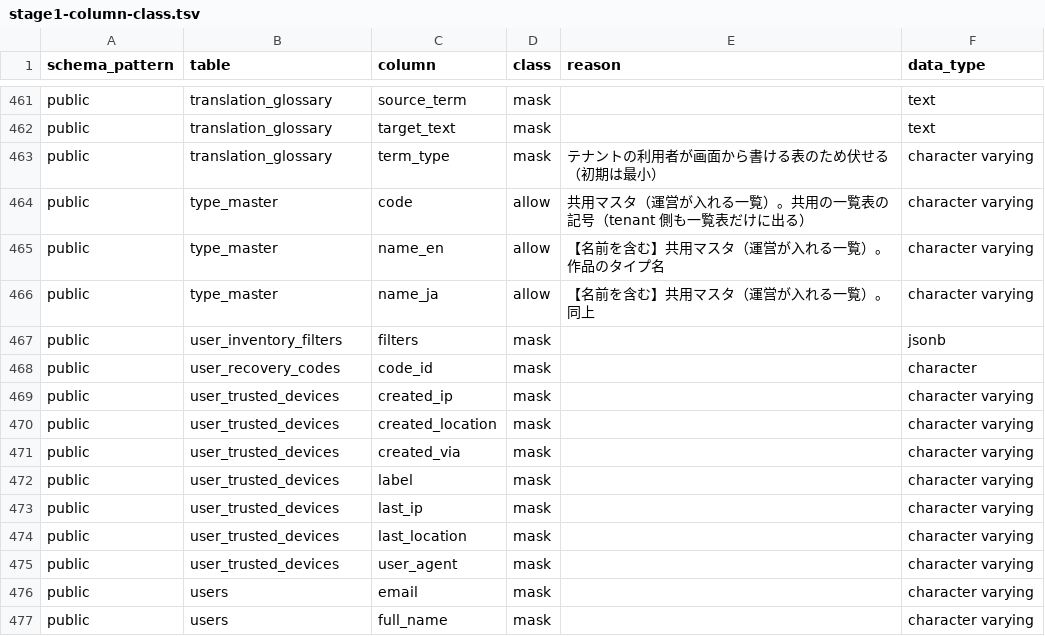
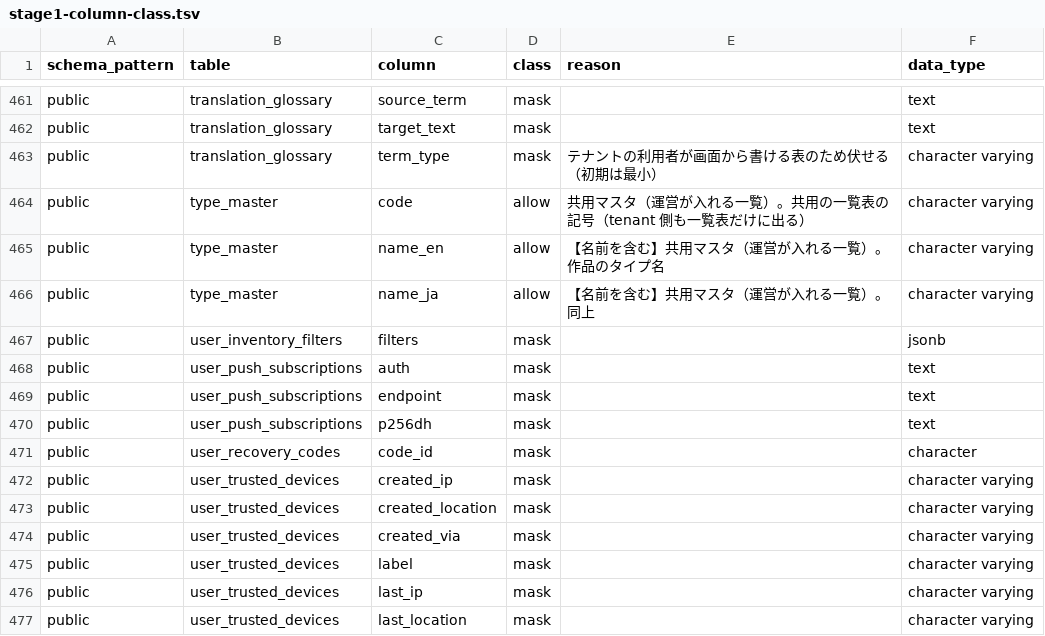
Before and after one commit to shingo-ops/salesanchor, a TSV file: docs/handoff/cloud-case-ai/stage1-column-class.tsv, drawn as a sheet; only a part is shown, gaps mark what is left out; the shorter side is filled out with more unchanged rows; the diff names each change by its address in the sheet, - before the commit and + after, or states it on an @@ line.

```diff
--- a/docs/handoff/cloud-case-ai/stage1-column-class.tsv
+++ b/docs/handoff/cloud-case-ai/stage1-column-class.tsv
+row 468: public | user_push_subscriptions | auth | mask |  | text
+row 469: public | user_push_subscriptions | endpoint | mask |  | text
+row 470: public | user_push_subscriptions | p256dh | mask |  | text
```
Also changed, not shown: scripts/migration-guard/reference-allowlist.tsv, 14 other files.
